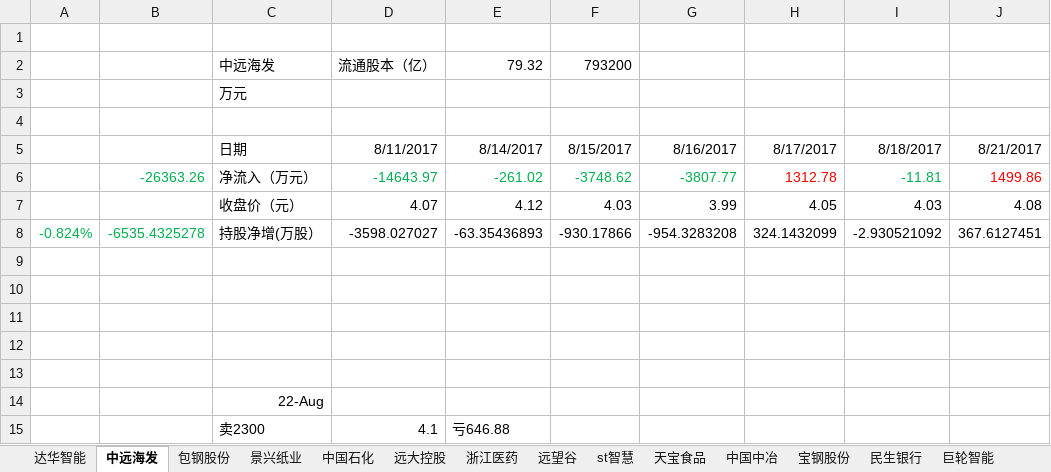
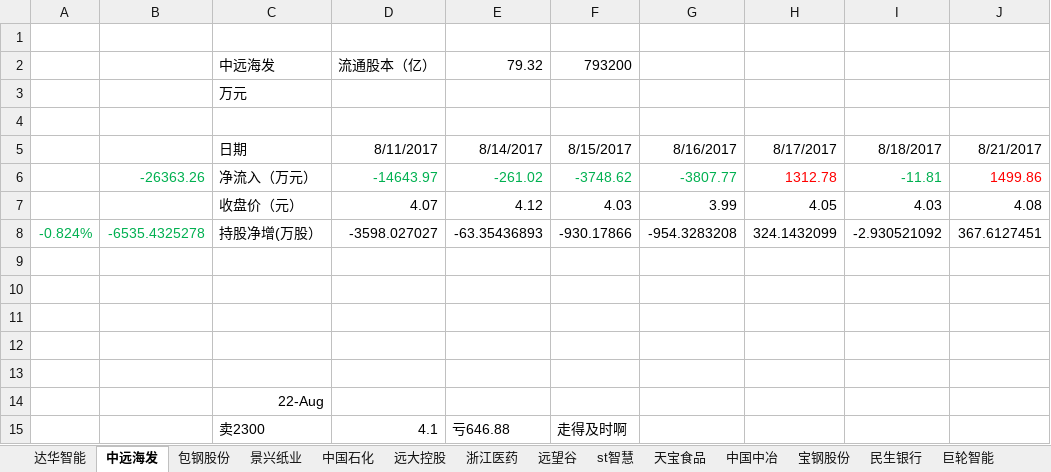
Before and after one commit to JMsun-2000/stock_market, an Excel workbook: stock.xlsx, sheet 中远海发, drawn as a sheet; only a part is shown; values as stored, in another font and other column widths than the file's, no borders; the diff names each change by its address in the sheet, - before the commit and + after, or states it on an @@ line.

Commit message:
comment

```diff
--- a/stock.xlsx (sheet 中远海发)
+++ b/stock.xlsx (sheet 中远海发)
-F15: (empty)
+F15: 走得及时啊
```
